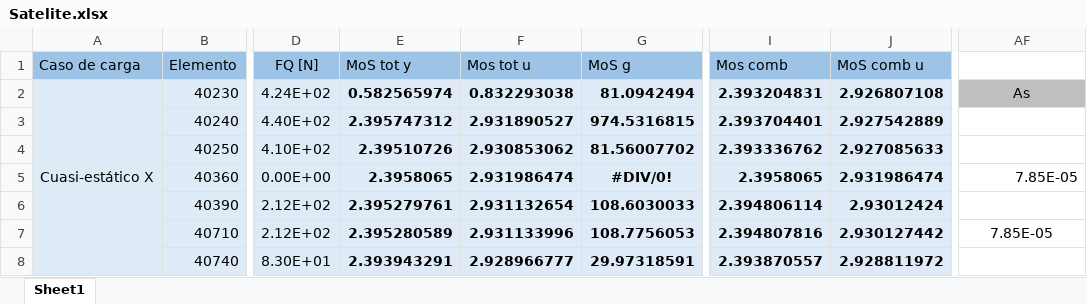
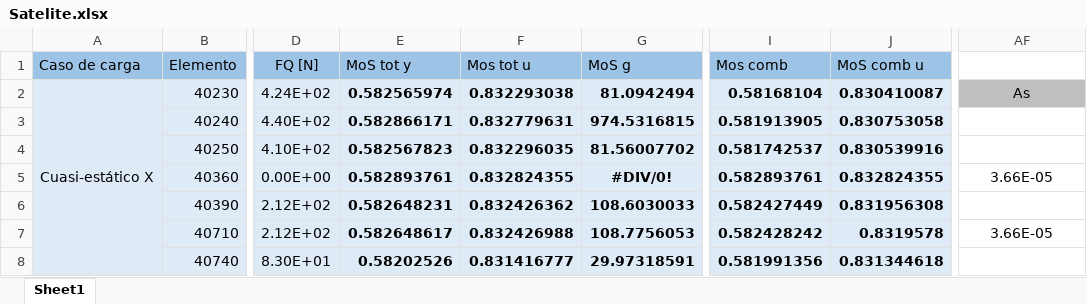
Before and after one commit to temisAP/Practica2_EUE, an Excel workbook: Satelite/Satelite.xlsx, sheet Sheet1, drawn as a sheet; only a part is shown, gaps mark what is left out; values as stored, in another font and other column widths than the file's, no borders; conditional formats not drawn; the diff covers the shown part only; the diff names each change by its address in the sheet, - before the commit and + after, or states it on an @@ line.

Commit message:
Update Satelite.xlsx

```diff
--- a/Satelite/Satelite.xlsx (sheet Sheet1)
+++ b/Satelite/Satelite.xlsx (sheet Sheet1)
-I2: 2.393204831
+I2: 0.58168104
-J2: 2.926807108
+J2: 0.830410087
-E3: 2.395747312
+E3: 0.582866171
-F3: 2.931890527
+F3: 0.832779631
-I3: 2.393704401
+I3: 0.581913905
-J3: 2.927542889
+J3: 0.830753058
-E4: 2.39510726
+E4: 0.582567823
-F4: 2.930853062
+F4: 0.832296035
-I4: 2.393336762
+I4: 0.581742537
-J4: 2.927085633
+J4: 0.830539916
-E5: 2.3958065
+E5: 0.582893761
-F5: 2.931986474
+F5: 0.832824355
-I5: 2.3958065
+I5: 0.582893761
-J5: 2.931986474
+J5: 0.832824355
-AF5: 7.85E-05
+AF5: 3.66E-05
-AF5 alignment: right
+AF5 alignment: center
-E6: 2.395279761
+E6: 0.582648231
-F6: 2.931132654
+F6: 0.832426362
-I6: 2.394806114
+I6: 0.582427449
-J6: 2.93012424
+J6: 0.831956308
-E7: 2.395280589
+E7: 0.582648617
-F7: 2.931133996
+F7: 0.832426988
-I7: 2.394807816
+I7: 0.582428242
-J7: 2.930127442
+J7: 0.8319578
-AF7: 7.85E-05
+AF7: 3.66E-05
-E8: 2.393943291
+E8: 0.58202526
-F8: 2.928966777
+F8: 0.831416777
-I8: 2.393870557
+I8: 0.581991356
-J8: 2.928811972
+J8: 0.831344618
```
Also changed, not shown: 332 edited cells elsewhere in this sheet.
